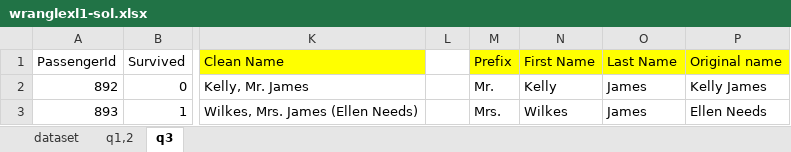
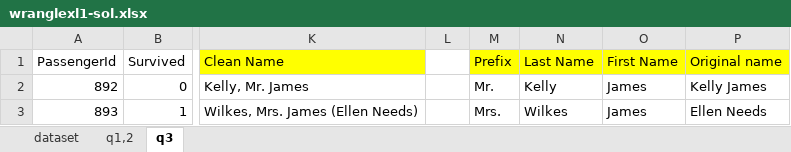
Before and after one commit to UniMelb-Actuarial/ACTL20004-ACTL90021-2024, an Excel workbook: static/output/Excel/wranglexl1-sol.xlsx, sheet q3, drawn as a sheet; only a part is shown, gaps mark what is left out; values as stored, in another font and other column widths than the file's, no borders; the diff names each change by its address in the sheet, - before the commit and + after, or states it on an @@ line.

Commit message:
wranglexl1 sol

```diff
--- a/static/output/Excel/wranglexl1-sol.xlsx (sheet q3)
+++ b/static/output/Excel/wranglexl1-sol.xlsx (sheet q3)
-N1: First Name
+N1: Last Name
-O1: Last Name
+O1: First Name
```
Also changed, not shown: 2 other files.
